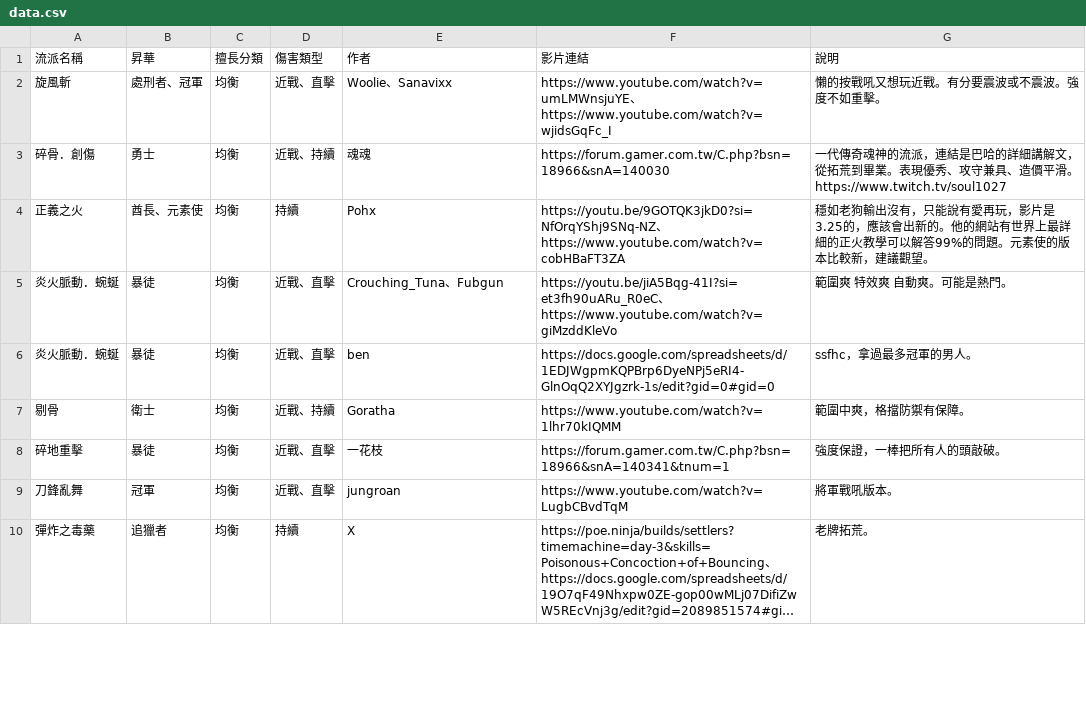
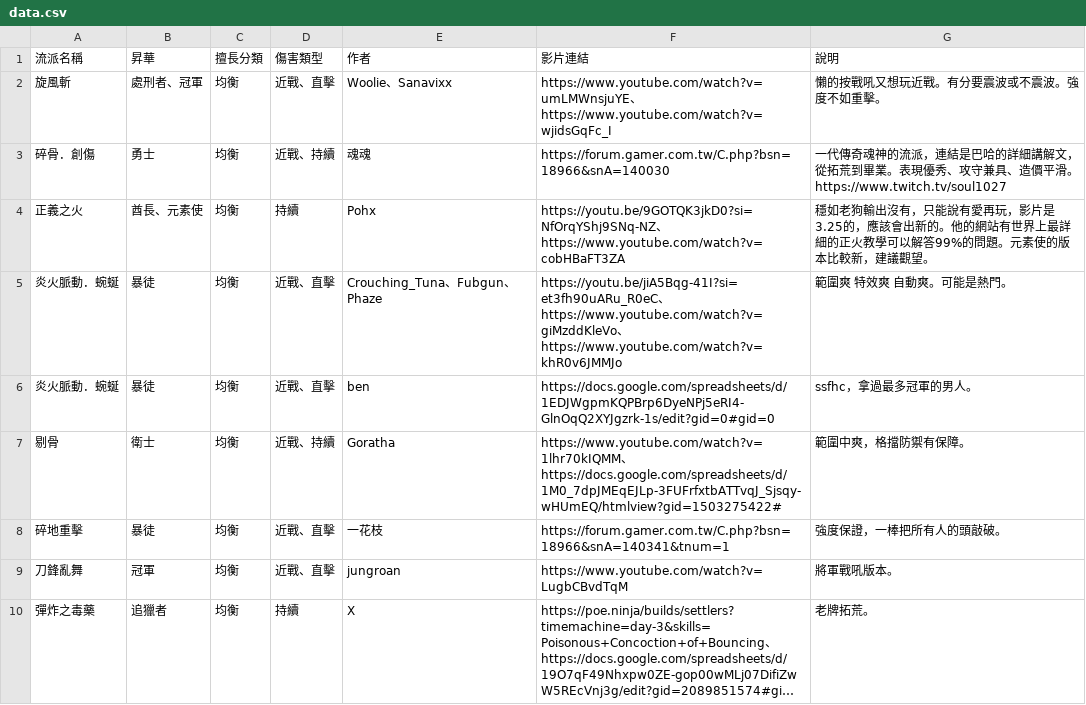
Before and after one commit to sab9527/sab9527.github.io, a CSV file: 3.26build/data.csv, drawn as a sheet; only a part is shown; long unchanged cells end in ….

```diff
--- a/3.26build/data.csv
+++ b/3.26build/data.csv
@@ -4,5 +4,5 @@
 正義之火,酋長、元素使,均衡,持續,Pohx,https://youtu.be/9GOTQK3jkD0?si=NfOrqYShj9SNq-NZ、https://www.youtube.com/watch?v=cobHBaFT3ZA,穩如老狗輸出沒有，只能說有愛再玩，影片是3.25的，應該會出新的。他的網站有世界上最詳細的正火教學可以解答99%的問題。元素使的版本比較新，建議觀望。
-炎火脈動．蜿蜒,暴徒,均衡,近戰、直擊,Crouching_Tuna、Fubgun,https://youtu.be/jiA5Bqg-41I?si=et3fh90uARu_R0eC、https://www.youtube.com/watch?v=giMzddKleVo,範圍爽 特效爽 自動爽。可能是熱門。
+炎火脈動．蜿蜒,暴徒,均衡,近戰、直擊,Crouching_Tuna、Fubgun、Phaze,https://youtu.be/jiA5Bqg-41I?si=et3fh90uARu_R0eC、https://www.youtube.com/watch?v=giMzddKleVo、https://www.youtube.com/watch?v=khR0v6JMMJo,範圍爽 特效爽 自動爽。可能是熱門。
 炎火脈動．蜿蜒,暴徒,均衡,近戰、直擊,ben,https://docs.google.com/spreadsheets/d/1EDJWgpmKQPBrp6DyeNPj5eRI4-GlnOqQ2XYJgzrk-1s/edit?gid=0#gid=0,ssfhc，拿過最多冠軍的男人。
-剔骨,衛士,均衡,近戰、持續,Goratha,https://www.youtube.com/watch?v=1lhr70kIQMM,範圍中爽，格擋防禦有保障。
+剔骨,衛士,均衡,近戰、持續,Goratha,https://www.youtube.com/watch?v=1lhr70kIQMM、https://docs.google.com/spreadsheets/d/1M0_7dpJMEqEJLp-3FUFrfxtbATTvqJ_Sjsqy-wHUmEQ/htmlview?gid=1503275422#,範圍中爽，格擋防禦有保障。
 碎地重擊,暴徒,均衡,近戰、直擊,一花枝,https://forum.gamer.com.tw/C.php?bsn=18966&snA=140341&tnum=1,強度保證，一棒把所有人的頭敲破。
```
